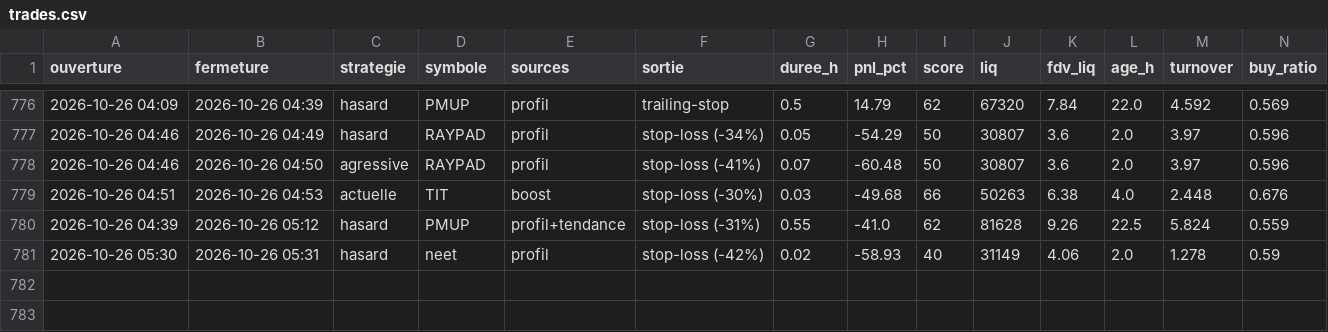
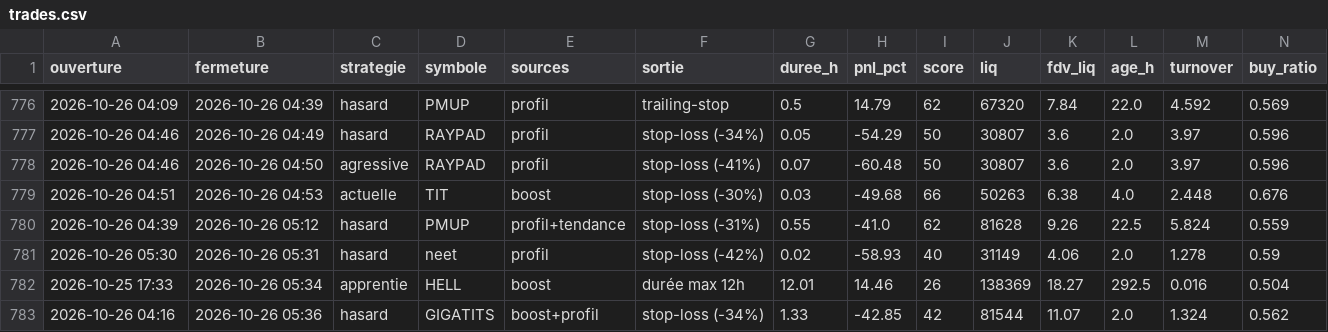
Before and after one commit to oshua888/memebot-, a CSV file: trades.csv, drawn as a sheet; only a part is shown, gaps mark what is left out; rows hold the shown columns only; the diff names each change by its address in the sheet, - before the commit and + after, or states it on an @@ line.

```diff
--- a/trades.csv
+++ b/trades.csv
+row 782: 2026-10-25 17:33 | 2026-10-26 05:34 | apprentie | HELL | boost | durée max 12h | 12.01 | 14.46 | 26 | 138369 | 18.27 | 292.5 | 0.016 | 0.504
+row 783: 2026-10-26 04:16 | 2026-10-26 05:36 | hasard | GIGATITS | boost+profil | stop-loss (-34%) | 1.33 | -42.85 | 42 | 81544 | 11.07 | 2.0 | 1.324 | 0.562
```
Also changed, not shown: journal.csv, 4 other files.
